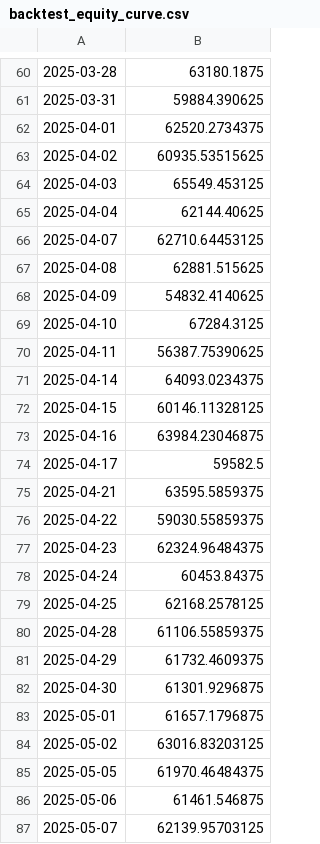
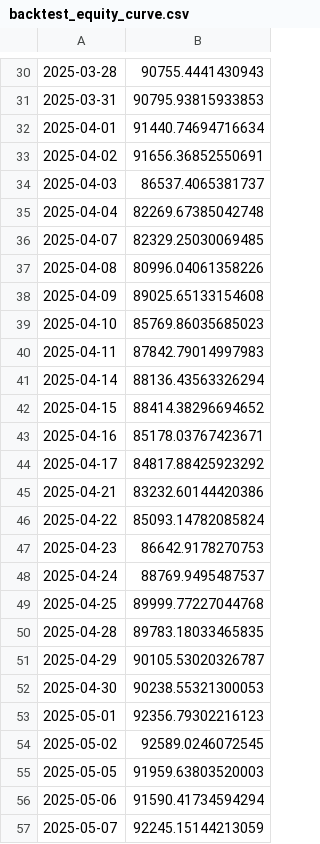
Before and after one commit to mmoore114/marl-trading-system, a CSV file: reports/backtest_equity_curve.csv, drawn as a sheet; only a part is shown, gaps mark what is left out; addresses are those after the commit; the diff covers the shown part only; the diff names each change by its address in the sheet, - before the commit and + after, or states it on an @@ line.

```diff
--- a/reports/backtest_equity_curve.csv
+++ b/reports/backtest_equity_curve.csv
-B30: 63180.1875
+B30: 90755.4441430943
-B31: 59884.390625
+B31: 90795.93815933853
-B32: 62520.2734375
+B32: 91440.74694716634
-B33: 60935.53515625
+B33: 91656.36852550691
-B34: 65549.453125
+B34: 86537.4065381737
-B35: 62144.40625
+B35: 82269.67385042748
-B36: 62710.64453125
+B36: 82329.25030069485
-B37: 62881.515625
+B37: 80996.04061358226
-B38: 54832.4140625
+B38: 89025.65133154608
-B39: 67284.3125
+B39: 85769.86035685023
-B40: 56387.75390625
+B40: 87842.79014997983
-B41: 64093.0234375
+B41: 88136.43563326294
-B42: 60146.11328125
+B42: 88414.38296694652
-B43: 63984.23046875
+B43: 85178.03767423671
-B44: 59582.5
+B44: 84817.88425923292
-B45: 63595.5859375
+B45: 83232.60144420386
-B46: 59030.55859375
+B46: 85093.14782085824
-B47: 62324.96484375
+B47: 86642.9178270753
-B48: 60453.84375
+B48: 88769.9495487537
-B49: 62168.2578125
+B49: 89999.77227044768
-B50: 61106.55859375
+B50: 89783.18033465835
-B51: 61732.4609375
+B51: 90105.53020326787
-B52: 61301.9296875
+B52: 90238.55321300053
-B53: 61657.1796875
+B53: 92356.79302216123
-B54: 63016.83203125
+B54: 92589.0246072545
-B55: 61970.46484375
+B55: 91959.63803520003
-B56: 61461.546875
+B56: 91590.41734594294
-B57: 62139.95703125
+B57: 92245.15144213059
```
Also changed, not shown: 30 removed rows and 87 edited cells elsewhere in this file, 8 other files.
